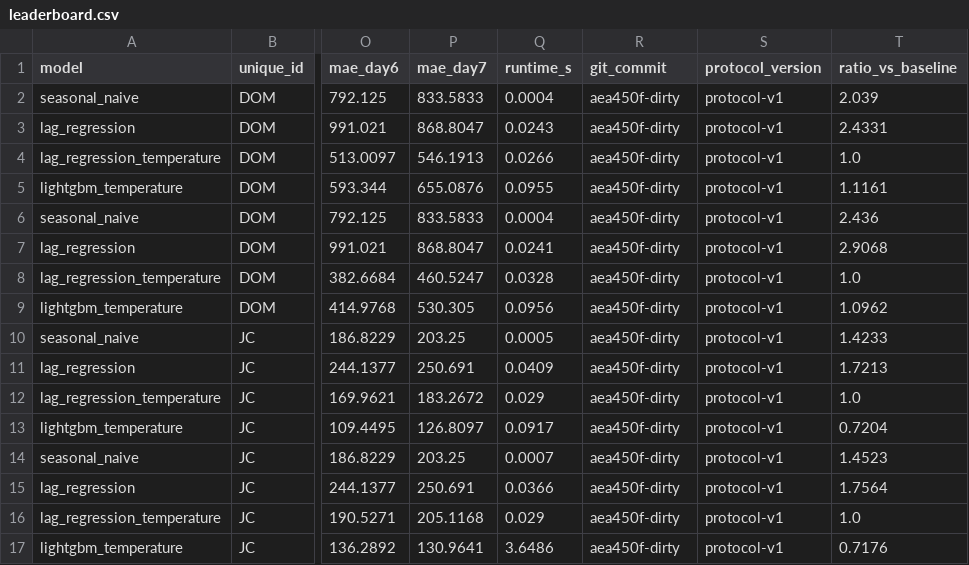
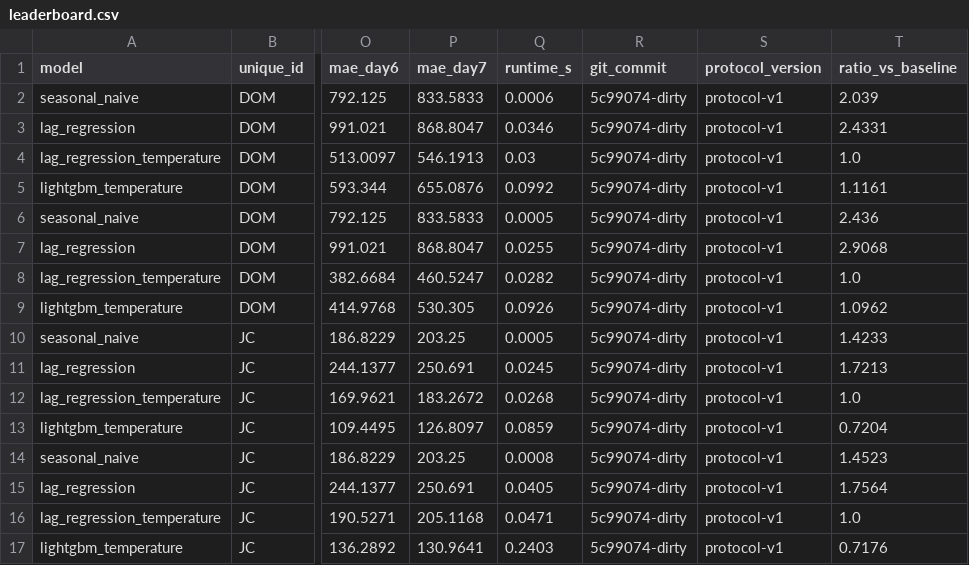
Before and after one commit to shlyakh/receipts, a CSV file: results/gate/leaderboard.csv, drawn as a sheet; only a part is shown, gaps mark what is left out; the diff names each change by its address in the sheet, - before the commit and + after, or states it on an @@ line.

```diff
--- a/results/gate/leaderboard.csv
+++ b/results/gate/leaderboard.csv
-Q2 (runtime_s): 0.0004
+Q2 (runtime_s): 0.0006
-R2:R17 (git_commit): aea450f-dirty
+R2:R17 (git_commit): 5c99074-dirty
-Q3 (runtime_s): 0.0243
+Q3 (runtime_s): 0.0346
-Q4 (runtime_s): 0.0266
+Q4 (runtime_s): 0.03
-Q5 (runtime_s): 0.0955
+Q5 (runtime_s): 0.0992
-Q6 (runtime_s): 0.0004
+Q6 (runtime_s): 0.0005
-Q7 (runtime_s): 0.0241
+Q7 (runtime_s): 0.0255
-Q8 (runtime_s): 0.0328
+Q8 (runtime_s): 0.0282
-Q9 (runtime_s): 0.0956
+Q9 (runtime_s): 0.0926
-Q11 (runtime_s): 0.0409
+Q11 (runtime_s): 0.0245
-Q12 (runtime_s): 0.029
+Q12 (runtime_s): 0.0268
-Q13 (runtime_s): 0.0917
+Q13 (runtime_s): 0.0859
-Q14 (runtime_s): 0.0007
+Q14 (runtime_s): 0.0008
-Q15 (runtime_s): 0.0366
+Q15 (runtime_s): 0.0405
-Q16 (runtime_s): 0.029
+Q16 (runtime_s): 0.0471
-Q17 (runtime_s): 3.6486
+Q17 (runtime_s): 0.2403
```
Also changed, not shown: 19 other files.
